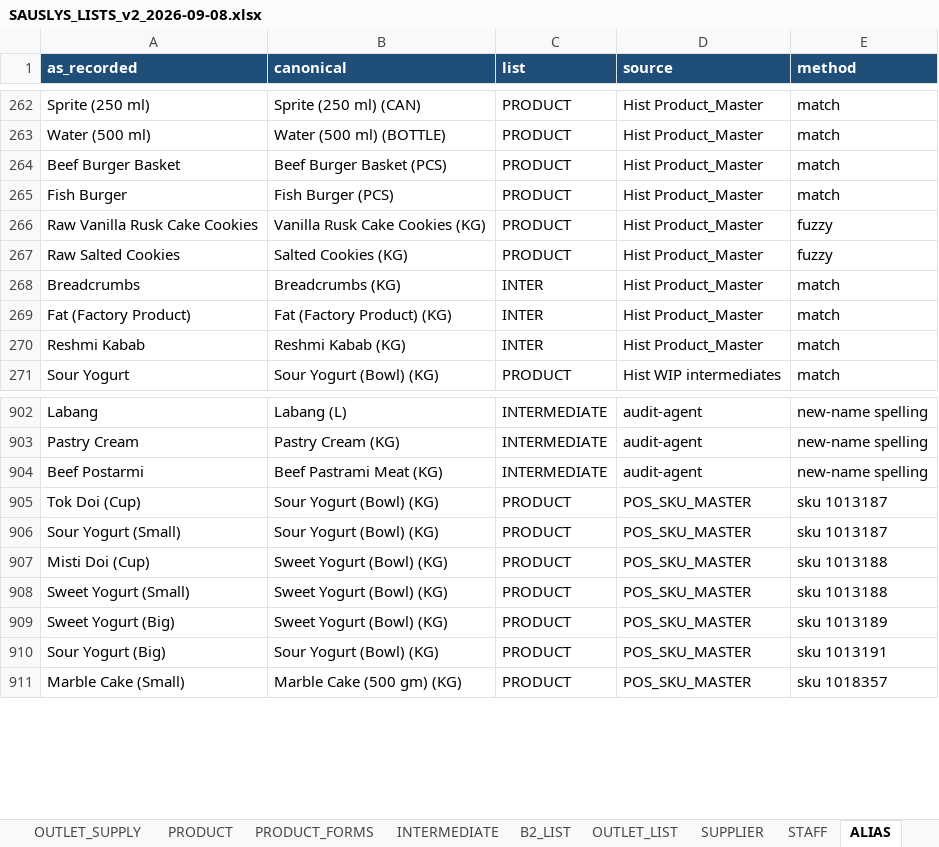
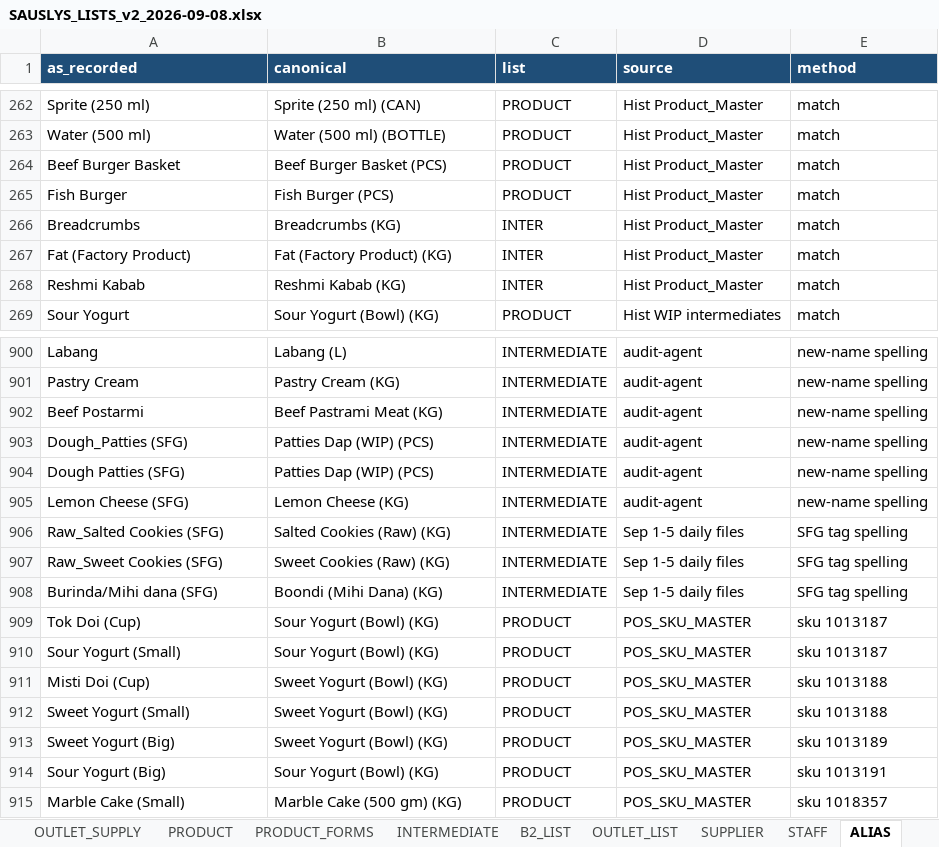
Before and after one commit to saadtabani09/sauslys-ops, an Excel workbook: forms/SAUSLYS_LISTS_v2_2026-09-08.xlsx, sheet ALIAS, drawn as a sheet; only a part is shown, gaps mark what is left out; values as stored, in another font and other column widths than the file's, no borders; removed rows and columns are numbered as before the commit, all else as after; the diff names each change by its address in the sheet, - before the commit and + after, or states it on an @@ line.

```diff
--- a/forms/SAUSLYS_LISTS_v2_2026-09-08.xlsx (sheet ALIAS)
+++ b/forms/SAUSLYS_LISTS_v2_2026-09-08.xlsx (sheet ALIAS)
-row 266: Raw Vanilla Rusk Cake Cookies | Vanilla Rusk Cake Cookies (KG) | PRODUCT | Hist Product_Master | fuzzy
-row 267: Raw Salted Cookies | Salted Cookies (KG) | PRODUCT | Hist Product_Master | fuzzy
+row 903: Dough_Patties (SFG) | Patties Dap (WIP) (PCS) | INTERMEDIATE | audit-agent | new-name spelling
+row 904: Dough Patties (SFG) | Patties Dap (WIP) (PCS) | INTERMEDIATE | audit-agent | new-name spelling
+row 905: Lemon Cheese (SFG) | Lemon Cheese (KG) | INTERMEDIATE | audit-agent | new-name spelling
+row 906: Raw_Salted Cookies (SFG) | Salted Cookies (Raw) (KG) | INTERMEDIATE | Sep 1-5 daily files | SFG tag spelling
+row 907: Raw_Sweet Cookies (SFG) | Sweet Cookies (Raw) (KG) | INTERMEDIATE | Sep 1-5 daily files | SFG tag spelling
+row 908: Burinda/Mihi dana (SFG) | Boondi (Mihi Dana) (KG) | INTERMEDIATE | Sep 1-5 daily files | SFG tag spelling
```
Also changed, not shown: sheet ITEM, sheet PRODUCT, sheet DECISION_LOG, sheet FORM, sheet README, 1 other file.
